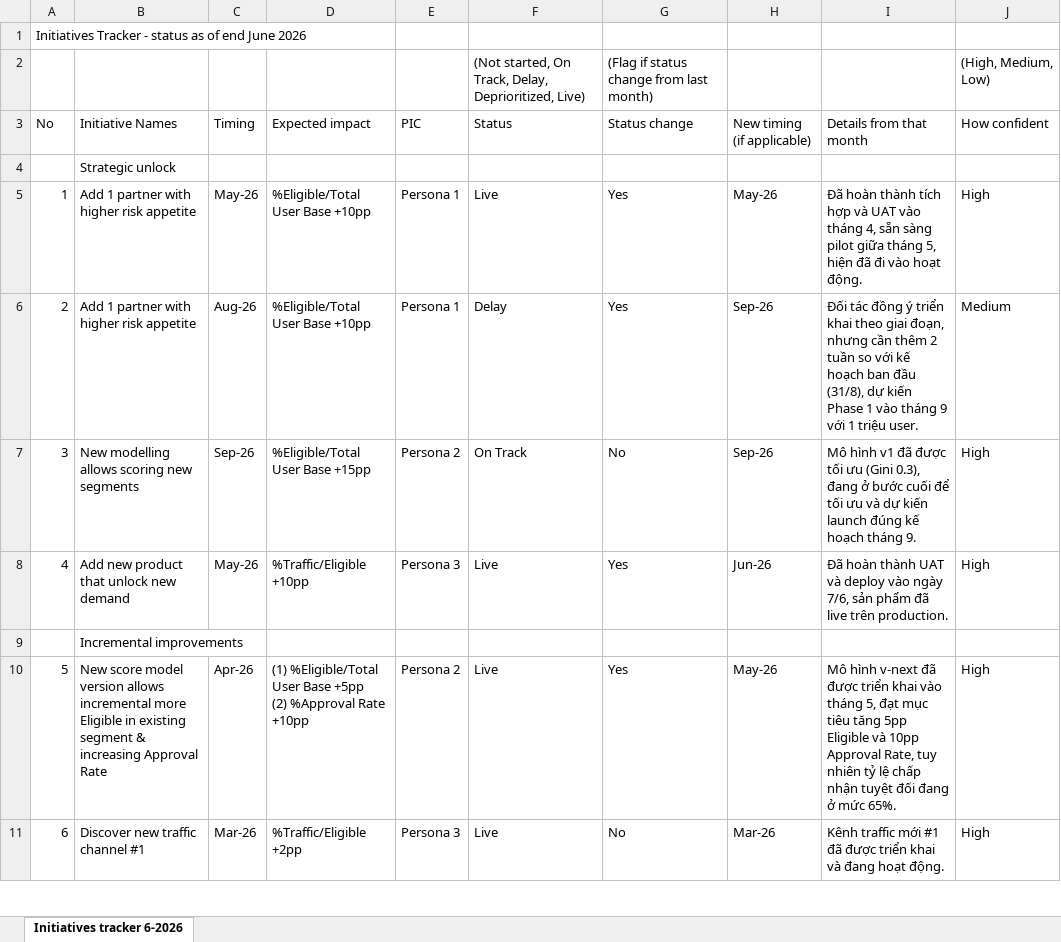
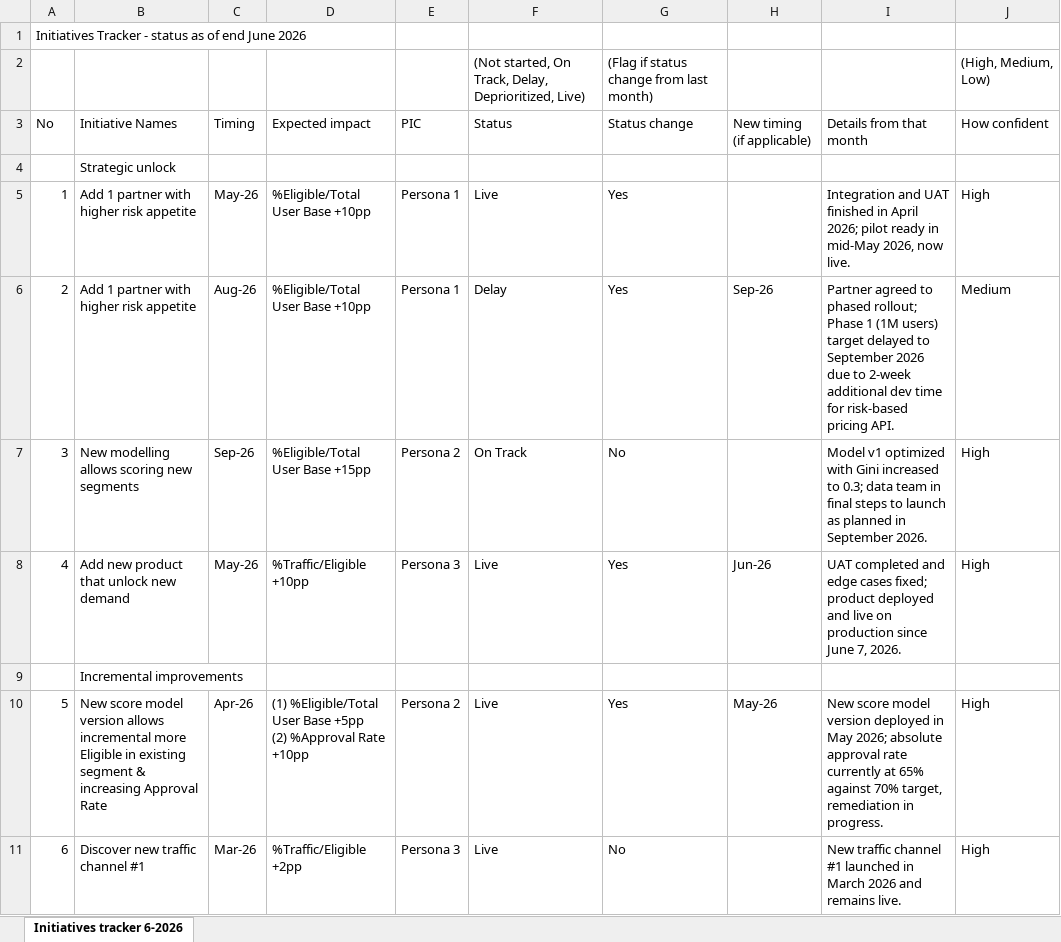
Before and after one commit to dinhvankyanh/report_generate, an Excel workbook: Report_Sample/Initiatives tracker/Initiatives tracker thang 6-2026.xlsx, sheet Initiatives tracker 6-2026, drawn as a sheet; only a part is shown; values as stored, in another font and other column widths than the file's, no cell formats; the diff covers the shown part only; the diff names each change by its address in the sheet, - before the commit and + after, or states it on an @@ line.

```diff
--- a/Report_Sample/Initiatives tracker/Initiatives tracker thang 6-2026.xlsx (sheet Initiatives tracker 6-2026)
+++ b/Report_Sample/Initiatives tracker/Initiatives tracker thang 6-2026.xlsx (sheet Initiatives tracker 6-2026)
-H5 (New timing (if applicable)): May-26
+H5 (New timing (if applicable)): (empty)
-I5 (Details from that month): Đã hoàn thành tích hợp và UAT vào tháng 4, sẵn sàng pilot giữa tháng 5, hiện đã đi vào hoạt động.
+I5 (Details from that month): Integration and UAT finished in April 2026; pilot ready in mid-May 2026, now live.
-I6 (Details from that month): Đối tác đồng ý triển khai theo giai đoạn, nhưng cần thêm 2 tuần so với kế hoạch ban đầu (31/8), dự kiến Phase 1 vào tháng 9 với 1 triệu user.
+I6 (Details from that month): Partner agreed to phased rollout; Phase 1 (1M users) target delayed to September 2026 due to 2-week additional dev time for risk-based pricing API.
-H7 (New timing (if applicable)): Sep-26
+H7 (New timing (if applicable)): (empty)
-I7 (Details from that month): Mô hình v1 đã được tối ưu (Gini 0.3), đang ở bước cuối để tối ưu và dự kiến launch đúng kế hoạch tháng 9.
+I7 (Details from that month): Model v1 optimized with Gini increased to 0.3; data team in final steps to launch as planned in September 2026.
-I8 (Details from that month): Đã hoàn thành UAT và deploy vào ngày 7/6, sản phẩm đã live trên production.
+I8 (Details from that month): UAT completed and edge cases fixed; product deployed and live on production since June 7, 2026.
-I10 (Details from that month): Mô hình v-next đã được triển khai vào tháng 5, đạt mục tiêu tăng 5pp Eligible và 10pp Approval Rate, tuy nhiên tỷ lệ chấp nhận tuyệt đối đang ở mức 65%.
+I10 (Details from that month): New score model version deployed in May 2026; absolute approval rate currently at 65% against 70% target, remediation in progress.
-H11 (New timing (if applicable)): Mar-26
+H11 (New timing (if applicable)): (empty)
-I11 (Details from that month): Kênh traffic mới #1 đã được triển khai và đang hoạt động.
+I11 (Details from that month): New traffic channel #1 launched in March 2026 and remains live.
```
Also changed, not shown: 10 edited cells elsewhere in this sheet, cell formats, Report_Sample/Annual planning.xlsx, Report_Sample/Forecast.xlsx, 35 other files.
